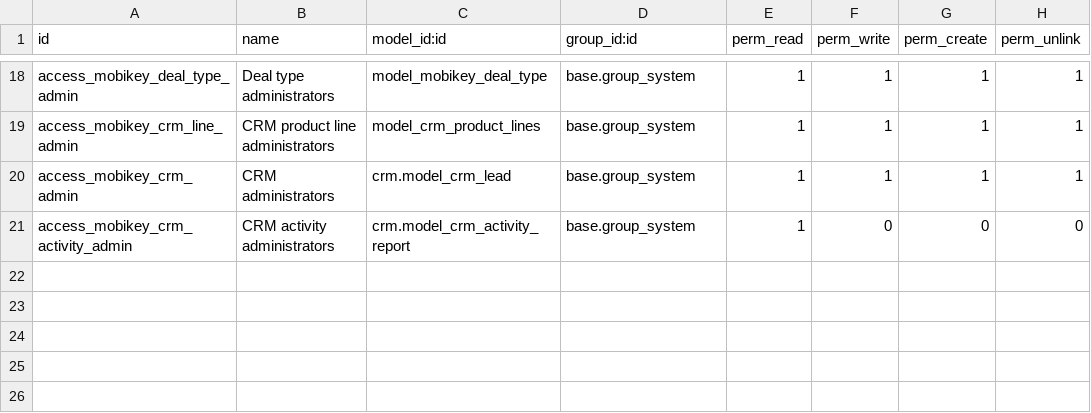
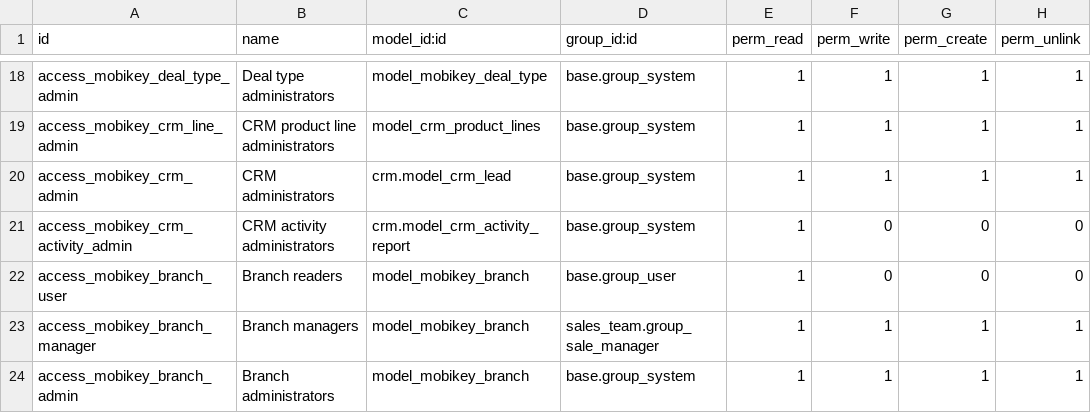
Before and after one commit to kiambati-abn/mobikey-dev, a CSV file: mobikey_crm/security/ir.model.access.csv, drawn as a sheet; only a part is shown, gaps mark what is left out; the diff names each change by its address in the sheet, - before the commit and + after, or states it on an @@ line.

Commit message:
Hotfix configurable branches and Sales approval history reporting

```diff
--- a/mobikey_crm/security/ir.model.access.csv
+++ b/mobikey_crm/security/ir.model.access.csv
+row 22: access_mobikey_branch_user | Branch readers | model_mobikey_branch | base.group_user | 1 | 0 | 0 | 0
+row 23: access_mobikey_branch_manager | Branch managers | model_mobikey_branch | sales_team.group_sale_manager | 1 | 1 | 1 | 1
+row 24: access_mobikey_branch_admin | Branch administrators | model_mobikey_branch | base.group_system | 1 | 1 | 1 | 1
```
Also changed, not shown: 14 other files.
